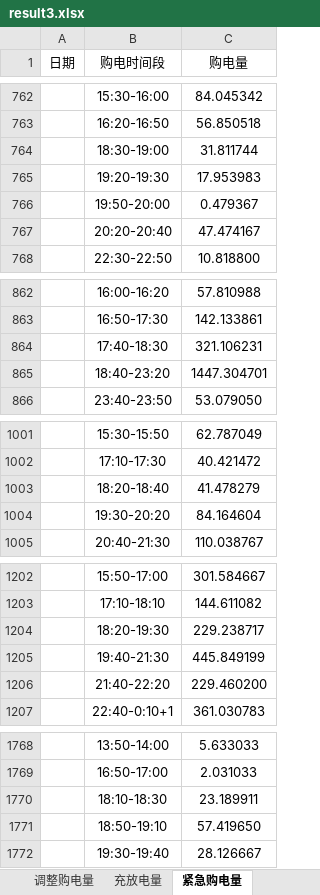
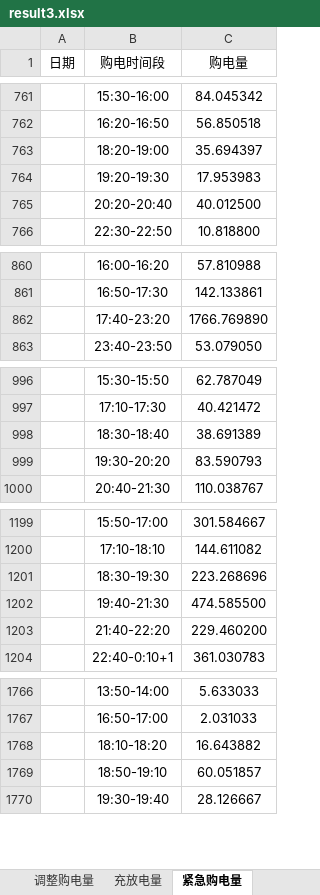
Before and after one commit to VoidInHeart/CUCUM2026, an Excel workbook: target/附件5/result3.xlsx, sheet 紧急购电量, drawn as a sheet; only a part is shown, gaps mark what is left out; values as stored, in another font and other column widths than the file's, no borders; removed rows and columns are numbered as before the commit, all else as after; the diff covers the shown part only; the diff names each change by its address in the sheet, - before the commit and + after, or states it on an @@ line.

```diff
--- a/target/附件5/result3.xlsx (sheet 紧急购电量)
+++ b/target/附件5/result3.xlsx (sheet 紧急购电量)
-row 764:  | 18:30-19:00 | 31.811744
+row 763:  | 18:20-19:00 | 35.694397
-row 766:  | 19:50-20:00 | 0.479367
-C765 (购电量): 47.474167
+C765 (购电量): 40.012500
-row 864:  | 17:40-18:30 | 321.106231
-row 865:  | 18:40-23:20 | 1447.304701
+row 862:  | 17:40-23:20 | 1766.769890
-row 1003:  | 18:20-18:40 | 41.478279
-row 1004:  | 19:30-20:20 | 84.164604
+row 998:  | 18:30-18:40 | 38.691389
+row 999:  | 19:30-20:20 | 83.590793
-row 1204:  | 18:20-19:30 | 229.238717
-row 1205:  | 19:40-21:30 | 445.849199
+row 1201:  | 18:30-19:30 | 223.268696
+row 1202:  | 19:40-21:30 | 474.585500
-row 1770:  | 18:10-18:30 | 23.189911
-row 1771:  | 18:50-19:10 | 57.419650
+row 1768:  | 18:10-18:20 | 16.643882
+row 1769:  | 18:50-19:10 | 60.051857
```
Also changed, not shown: 20 added rows, 20 removed rows and 123 edited cells elsewhere in this sheet, sheet 充放电量, sheet 调整购电量, 53 other files.
